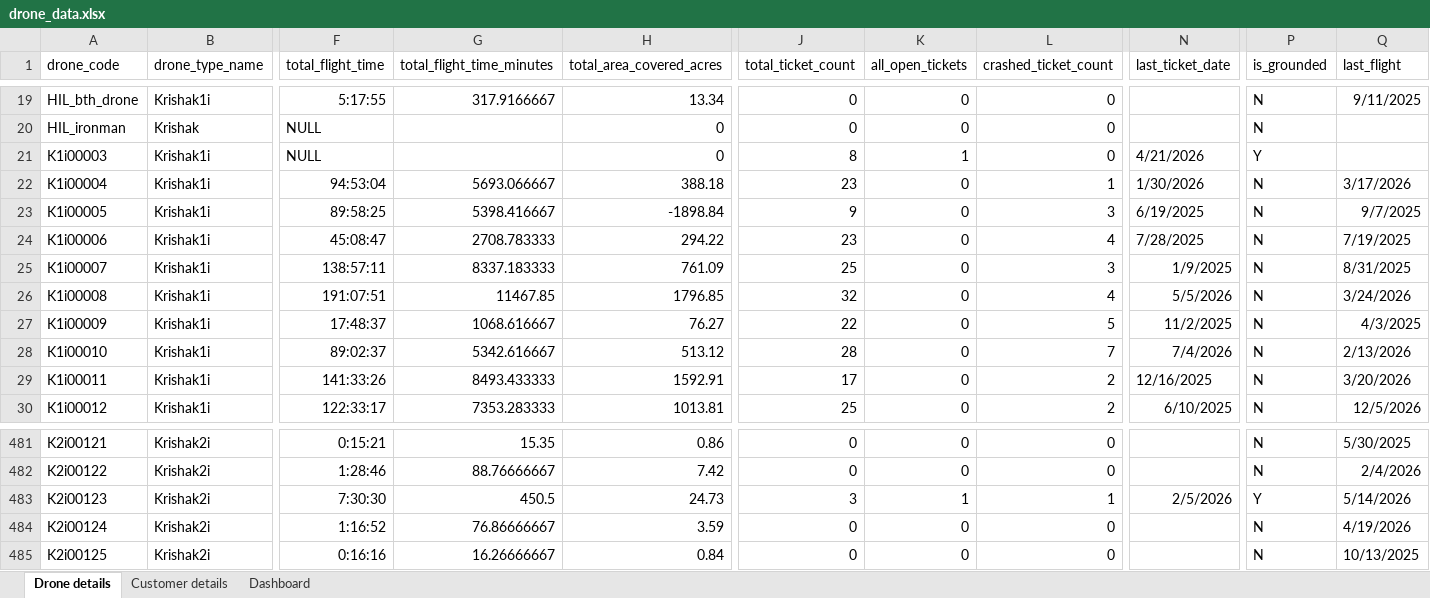
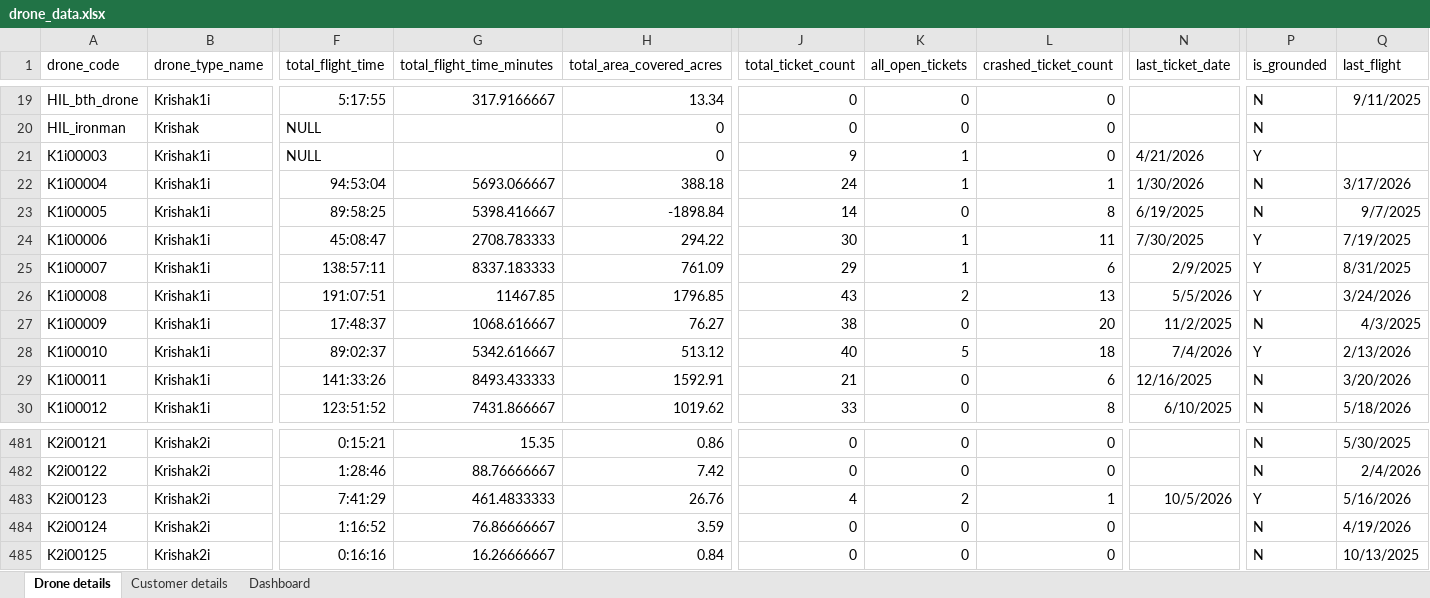
Before and after one commit to rongenaero/Dronedash, an Excel workbook: drone_data.xlsx, sheet Drone details, drawn as a sheet; only a part is shown, gaps mark what is left out; values as stored, in another font and other column widths than the file's, no borders; the diff covers the shown part only; the diff names each change by its address in the sheet, - before the commit and + after, or states it on an @@ line.

Commit message:
Add files via upload

```diff
--- a/drone_data.xlsx (sheet Drone details)
+++ b/drone_data.xlsx (sheet Drone details)
-J21 (total_ticket_count): 8
+J21 (total_ticket_count): 9
-J22 (total_ticket_count): 23
+J22 (total_ticket_count): 24
-K22 (all_open_tickets): 0
+K22 (all_open_tickets): 1
-J23 (total_ticket_count): 9
+J23 (total_ticket_count): 14
-L23 (crashed_ticket_count): 3
+L23 (crashed_ticket_count): 8
-J24 (total_ticket_count): 23
+J24 (total_ticket_count): 30
-K24:K25 (all_open_tickets): 0
+K24:K25 (all_open_tickets): 1
-L24 (crashed_ticket_count): 4
+L24 (crashed_ticket_count): 11
-N24 (last_ticket_date): 7/28/2025
+N24 (last_ticket_date): 7/30/2025
-P24:P26 (is_grounded): N
+P24:P26 (is_grounded): Y
-J25 (total_ticket_count): 25
+J25 (total_ticket_count): 29
-L25 (crashed_ticket_count): 3
+L25 (crashed_ticket_count): 6
-N25 (last_ticket_date): 1/9/2025
+N25 (last_ticket_date): 2/9/2025
-J26 (total_ticket_count): 32
+J26 (total_ticket_count): 43
-K26 (all_open_tickets): 0
+K26 (all_open_tickets): 2
-L26 (crashed_ticket_count): 4
+L26 (crashed_ticket_count): 13
-J27 (total_ticket_count): 22
+J27 (total_ticket_count): 38
-L27 (crashed_ticket_count): 5
+L27 (crashed_ticket_count): 20
-J28 (total_ticket_count): 28
+J28 (total_ticket_count): 40
-K28 (all_open_tickets): 0
+K28 (all_open_tickets): 5
-L28 (crashed_ticket_count): 7
+L28 (crashed_ticket_count): 18
-P28 (is_grounded): N
+P28 (is_grounded): Y
-J29 (total_ticket_count): 17
+J29 (total_ticket_count): 21
-L29 (crashed_ticket_count): 2
+L29 (crashed_ticket_count): 6
-F30 (total_flight_time): 122:33:17
+F30 (total_flight_time): 123:51:52
-G30 (total_flight_time_minutes): 7353.283333
+G30 (total_flight_time_minutes): 7431.866667
-H30 (total_area_covered_acres): 1013.81
+H30 (total_area_covered_acres): 1019.62
-J30 (total_ticket_count): 25
+J30 (total_ticket_count): 33
-L30 (crashed_ticket_count): 2
+L30 (crashed_ticket_count): 8
-Q30 (last_flight): 12/5/2026
+Q30 (last_flight): 5/18/2026
-F483 (total_flight_time): 7:30:30
+F483 (total_flight_time): 7:41:29
-G483 (total_flight_time_minutes): 450.5
+G483 (total_flight_time_minutes): 461.4833333
-H483 (total_area_covered_acres): 24.73
+H483 (total_area_covered_acres): 26.76
-J483 (total_ticket_count): 3
+J483 (total_ticket_count): 4
-K483 (all_open_tickets): 1
+K483 (all_open_tickets): 2
-N483 (last_ticket_date): 2/5/2026
+N483 (last_ticket_date): 10/5/2026
-Q483 (last_flight): 5/14/2026
+Q483 (last_flight): 5/16/2026
```
Also changed, not shown: 983 edited cells elsewhere in this sheet, sheet Dashboard.
